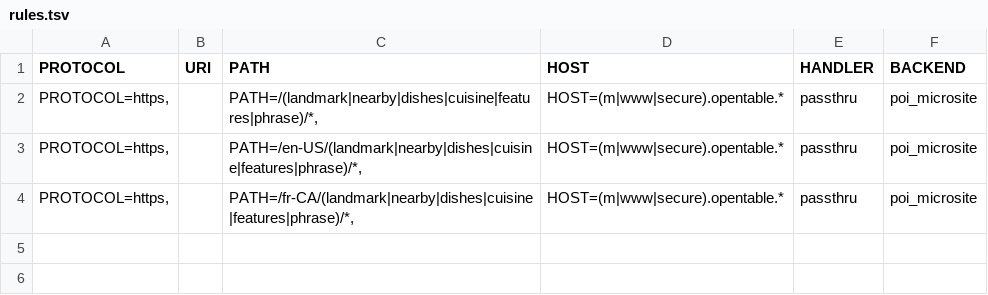
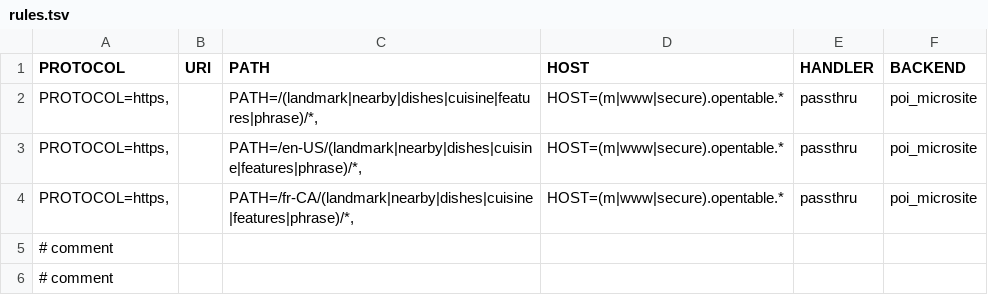
Before and after one commit to rushalias/rsudoku, a TSV file: rules.tsv, drawn as a sheet.

Commit message:
Update rules.tsv

```diff
--- a/rules.tsv
+++ b/rules.tsv
@@ -4 +4,3 @@ PROTOCOL=https,		PATH=/en-US/(landmark|nearby|dishes|cuisine|features|phrase)/*,
 PROTOCOL=https,		PATH=/fr-CA/(landmark|nearby|dishes|cuisine|features|phrase)/*,	HOST=(m|www|secure).opentable.*	passthru	poi_microsite
+# comment
+# comment
```
